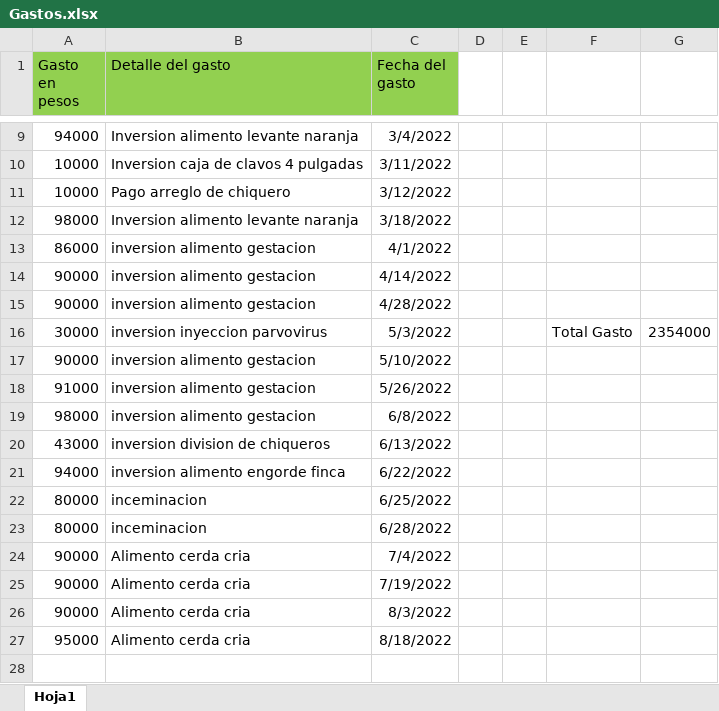
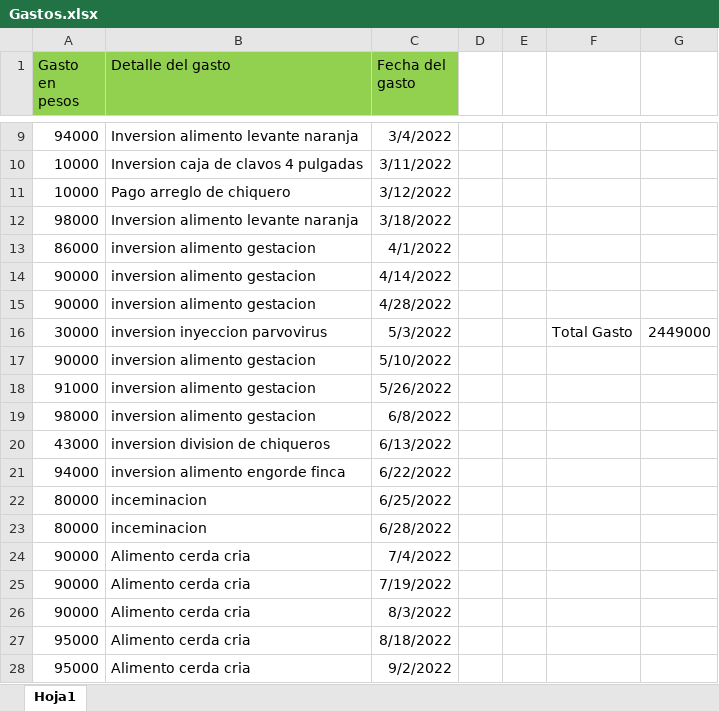
Before and after one commit to ldmo07/Excel-Gastos-Cerdos, an Excel workbook: Gastos.xlsx, sheet Hoja1, drawn as a sheet; only a part is shown, gaps mark what is left out; values as stored, in another font and other column widths than the file's, no borders; table styles not drawn; the diff names each change by its address in the sheet, - before the commit and + after, or states it on an @@ line.

Commit message:
Gasto 02/09/2022

```diff
--- a/Gastos.xlsx (sheet Hoja1)
+++ b/Gastos.xlsx (sheet Hoja1)
-G16: 2354000
+G16: 2449000
+row 28: 95000 | Alimento cerda cria | 9/2/2022
```
